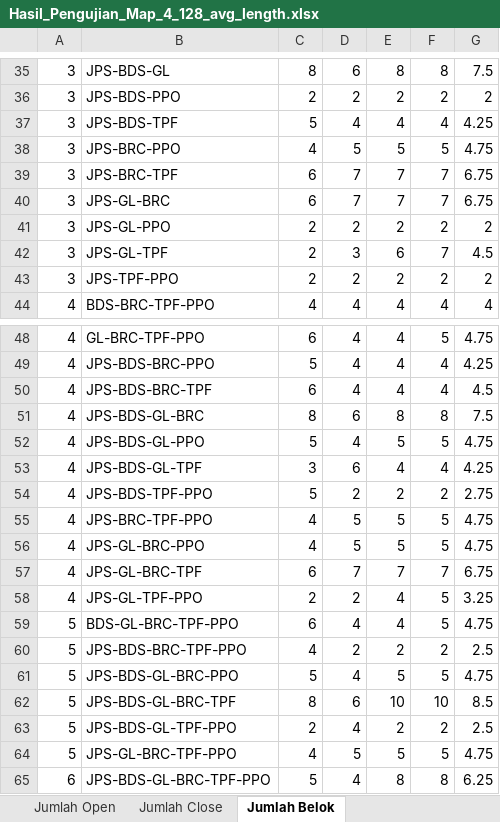
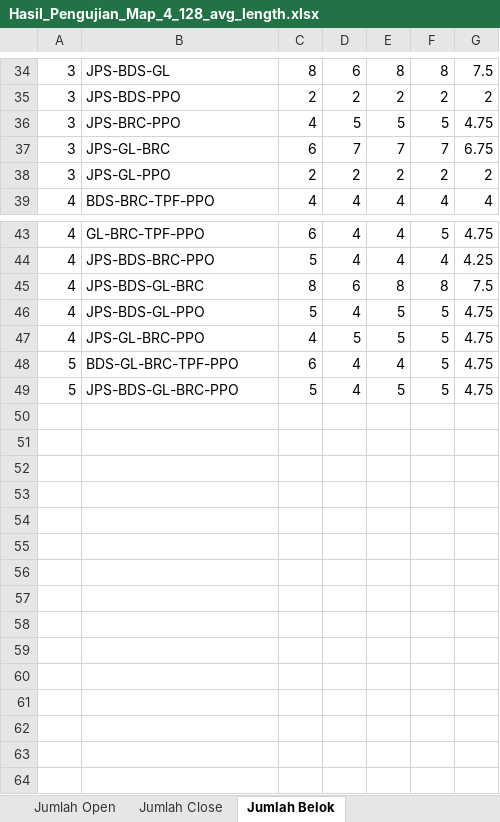
Before and after one commit to TegarSubagdja/Python_TA-Scratch, an Excel workbook: Excel/Validasi/Hasil_Pengujian_Map_4_128_avg_length.xlsx, sheet Jumlah Belok, drawn as a sheet; only a part is shown, gaps mark what is left out; values as stored, in another font and other column widths than the file's, no borders; the diff covers the shown part only; the diff names each change by its address in the sheet, - before the commit and + after, or states it on an @@ line.

```diff
--- a/Excel/Validasi/Hasil_Pengujian_Map_4_128_avg_length.xlsx (sheet Jumlah Belok)
+++ b/Excel/Validasi/Hasil_Pengujian_Map_4_128_avg_length.xlsx (sheet Jumlah Belok)
-row 37: 3 | JPS-BDS-TPF | 5 | 4 | 4 | 4 | 4.25
-row 39: 3 | JPS-BRC-TPF | 6 | 7 | 7 | 7 | 6.75
-row 42: 3 | JPS-GL-TPF | 2 | 3 | 6 | 7 | 4.5
-row 43: 3 | JPS-TPF-PPO | 2 | 2 | 2 | 2 | 2
-row 50: 4 | JPS-BDS-BRC-TPF | 6 | 4 | 4 | 4 | 4.5
-row 53: 4 | JPS-BDS-GL-TPF | 3 | 6 | 4 | 4 | 4.25
-row 54: 4 | JPS-BDS-TPF-PPO | 5 | 2 | 2 | 2 | 2.75
-row 55: 4 | JPS-BRC-TPF-PPO | 4 | 5 | 5 | 5 | 4.75
-row 57: 4 | JPS-GL-BRC-TPF | 6 | 7 | 7 | 7 | 6.75
-row 58: 4 | JPS-GL-TPF-PPO | 2 | 2 | 4 | 5 | 3.25
-row 60: 5 | JPS-BDS-BRC-TPF-PPO | 4 | 2 | 2 | 2 | 2.5
-row 62: 5 | JPS-BDS-GL-BRC-TPF | 8 | 6 | 10 | 10 | 8.5
-row 63: 5 | JPS-BDS-GL-TPF-PPO | 2 | 4 | 2 | 2 | 2.5
-row 64: 5 | JPS-GL-BRC-TPF-PPO | 4 | 5 | 5 | 5 | 4.75
-row 65: 6 | JPS-BDS-GL-BRC-TPF-PPO | 5 | 4 | 8 | 8 | 6.25
```
Also changed, not shown: 1 removed row and 2 edited cells elsewhere in this sheet, sheet Waktu Pencarian, sheet Jumlah Open, sheet Jumlah Close, sheet Panjang Jalur, sheet Panjang Jalur Real, charts or pictures, Excel/Avg/Rata-rata-128.xlsx, Excel/Avg/Rata-rata-All-Map.xlsx, 31 other files.
